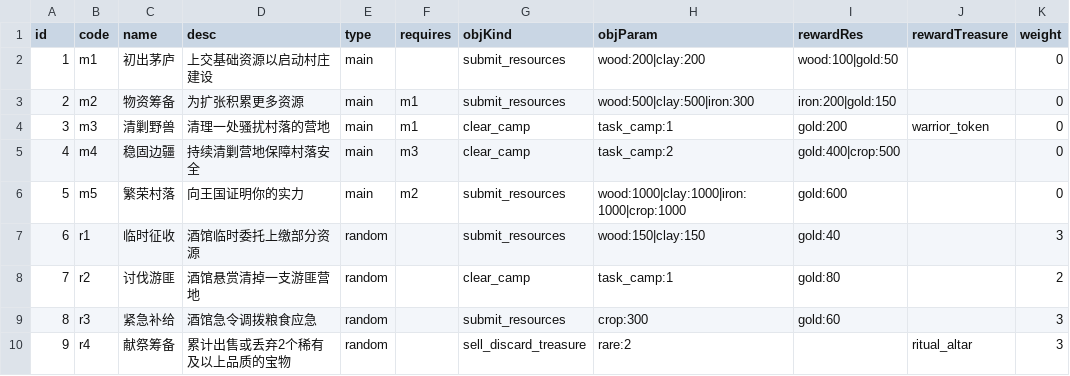
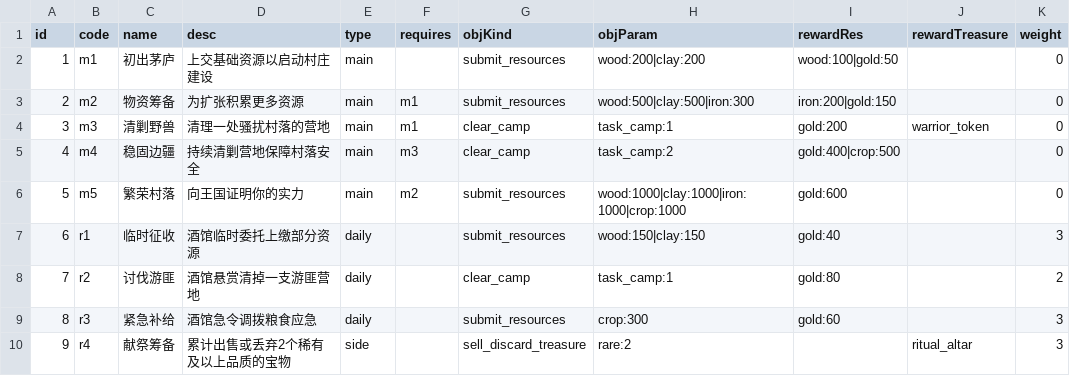
Before and after one commit to kennysli1/slg1.0, a CSV file: config/quests.csv, drawn as a sheet; only a part is shown; the diff names each change by its address in the sheet, - before the commit and + after, or states it on an @@ line.

```diff
--- a/config/quests.csv
+++ b/config/quests.csv
-E7:E9 (type): random
+E7:E9 (type): daily
-E10 (type): random
+E10 (type): side
```
Also changed, not shown: 8 other files.
